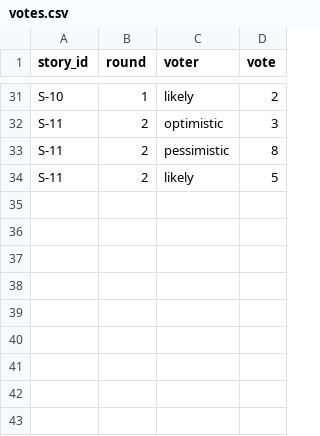
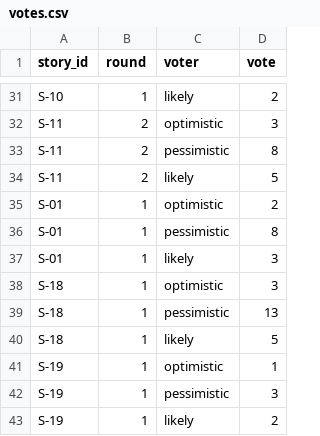
Before and after one commit to Vlada-Onf/pm-2026-kn42-onufrienko, a CSV file: lr08_poker/votes.csv, drawn as a sheet; only a part is shown, gaps mark what is left out.

```diff
--- a/lr08_poker/votes.csv
+++ b/lr08_poker/votes.csv
@@ -34 +34,10 @@ S-11,2,pessimistic,8
 S-11,2,likely,5
+S-01,1,optimistic,2
+S-01,1,pessimistic,8
+S-01,1,likely,3
+S-18,1,optimistic,3
+S-18,1,pessimistic,13
+S-18,1,likely,5
+S-19,1,optimistic,1
+S-19,1,pessimistic,3
+S-19,1,likely,2
```
Also changed, not shown: lr05_charter/success_criteria.csv, lr06_backlog/backlog.csv, 24 other files.
